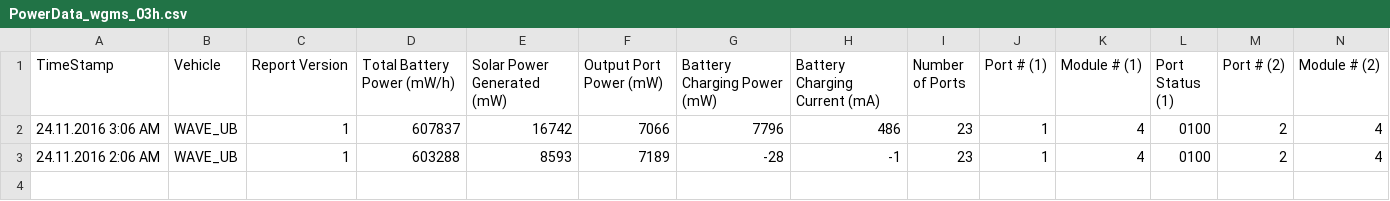
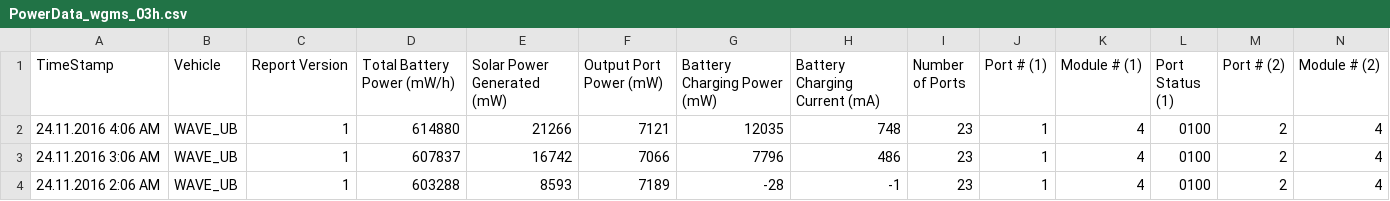
Before and after one commit to marum-waveglider/marum-waveglider.github.io, a CSV file: PowerData/PowerData_wgms_03h.csv, drawn as a sheet; only a part is shown; rows hold the shown columns only; the diff names each change by its address in the sheet, - before the commit and + after, or states it on an @@ line.

Commit message:
New Data

```diff
--- a/PowerData/PowerData_wgms_03h.csv
+++ b/PowerData/PowerData_wgms_03h.csv
+row 2: 24.11.2016 4:06 AM | WAVE_UB | 1 | 614880 | 21266 | 7121 | 12035 | 748 | 23 | 1 | 4 | 0100 | 2 | 4
```
Also changed, not shown: PowerData/PowerData_wgms_06h.csv, 1 other file.
